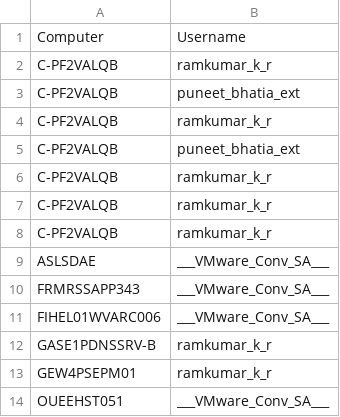
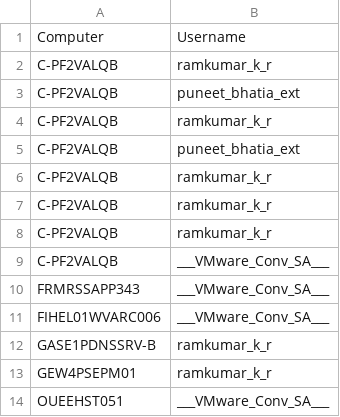
Before and after one commit to SoftechPluscode/Publicshares, a CSV file: UserList.csv, drawn as a sheet; only a part is shown.

```diff
--- a/UserList.csv
+++ b/UserList.csv
@@ -8,3 +8,3 @@ C-PF2VALQB,ramkumar_k_r
 C-PF2VALQB,ramkumar_k_r
-ASLSDAE,___VMware_Conv_SA___
+C-PF2VALQB,___VMware_Conv_SA___
 FRMRSSAPP343,___VMware_Conv_SA___
```
Also changed, not shown: 1 other file.
